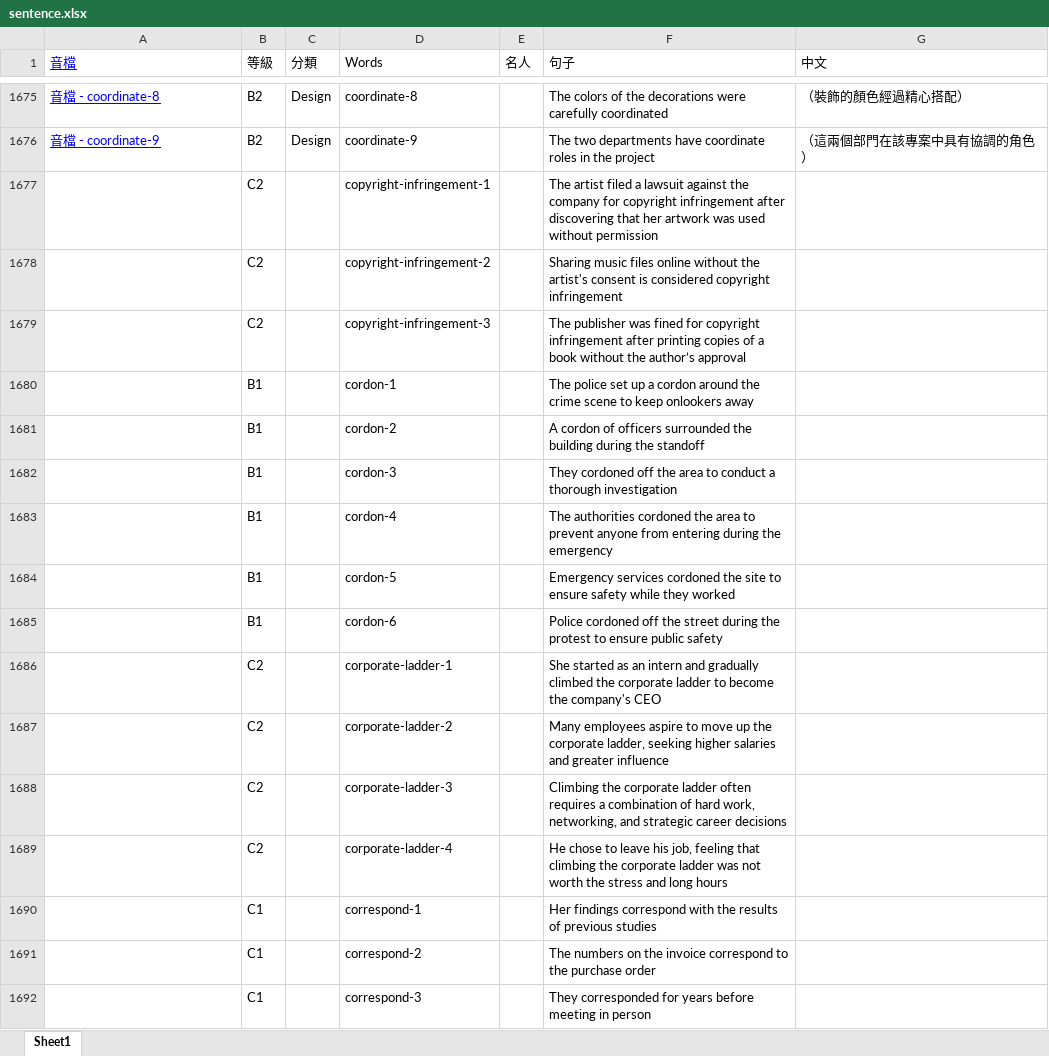
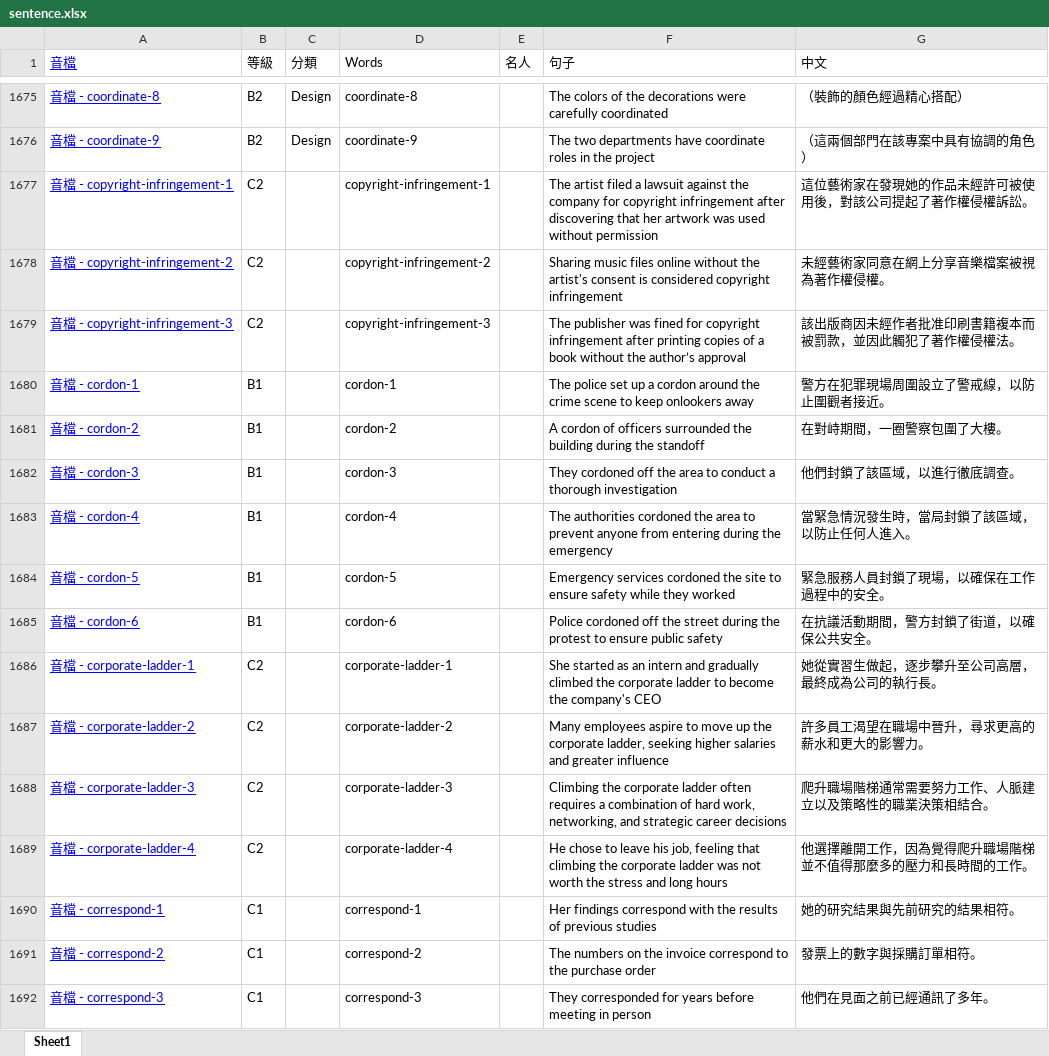
Before and after one commit to BoydYang-Designer/English-vocabulary, an Excel workbook: Sentence file/sentence.xlsx, sheet Sheet1, drawn as a sheet; only a part is shown, gaps mark what is left out; values as stored, in another font and other column widths than the file's, no borders; the diff covers the shown part only; the diff names each change by its address in the sheet, - before the commit and + after, or states it on an @@ line.

Commit message:
sentence update

```diff
--- a/Sentence file/sentence.xlsx (sheet Sheet1)
+++ b/Sentence file/sentence.xlsx (sheet Sheet1)
-A1677 (音檔): (empty)
+A1677 (音檔): 音檔 - copyright-infringement-1
-G1677 (中文): (empty)
+G1677 (中文): 這位藝術家在發現她的作品未經許可被使用後，對該公司提起了著作權侵權訴訟。
-A1678 (音檔): (empty)
+A1678 (音檔): 音檔 - copyright-infringement-2
-G1678 (中文): (empty)
+G1678 (中文): 未經藝術家同意在網上分享音樂檔案被視為著作權侵權。
-A1679 (音檔): (empty)
+A1679 (音檔): 音檔 - copyright-infringement-3
-G1679 (中文): (empty)
+G1679 (中文): 該出版商因未經作者批准印刷書籍複本而被罰款，並因此觸犯了著作權侵權法。
-A1680 (音檔): (empty)
+A1680 (音檔): 音檔 - cordon-1
-G1680 (中文): (empty)
+G1680 (中文): 警方在犯罪現場周圍設立了警戒線，以防止圍觀者接近。
-A1681 (音檔): (empty)
+A1681 (音檔): 音檔 - cordon-2
-G1681 (中文): (empty)
+G1681 (中文): 在對峙期間，一圈警察包圍了大樓。
-A1682 (音檔): (empty)
+A1682 (音檔): 音檔 - cordon-3
-G1682 (中文): (empty)
+G1682 (中文): 他們封鎖了該區域，以進行徹底調查。
-A1683 (音檔): (empty)
+A1683 (音檔): 音檔 - cordon-4
-G1683 (中文): (empty)
+G1683 (中文): 當緊急情況發生時，當局封鎖了該區域，以防止任何人進入。
-A1684 (音檔): (empty)
+A1684 (音檔): 音檔 - cordon-5
-G1684 (中文): (empty)
+G1684 (中文): 緊急服務人員封鎖了現場，以確保在工作過程中的安全。
-A1685 (音檔): (empty)
+A1685 (音檔): 音檔 - cordon-6
-G1685 (中文): (empty)
+G1685 (中文): 在抗議活動期間，警方封鎖了街道，以確保公共安全。
-A1686 (音檔): (empty)
+A1686 (音檔): 音檔 - corporate-ladder-1
-G1686 (中文): (empty)
+G1686 (中文): 她從實習生做起，逐步攀升至公司高層，最終成為公司的執行長。
-A1687 (音檔): (empty)
+A1687 (音檔): 音檔 - corporate-ladder-2
-G1687 (中文): (empty)
+G1687 (中文): 許多員工渴望在職場中晉升，尋求更高的薪水和更大的影響力。
-A1688 (音檔): (empty)
+A1688 (音檔): 音檔 - corporate-ladder-3
-G1688 (中文): (empty)
+G1688 (中文): 爬升職場階梯通常需要努力工作、人脈建立以及策略性的職業決策相結合。
-A1689 (音檔): (empty)
+A1689 (音檔): 音檔 - corporate-ladder-4
-G1689 (中文): (empty)
+G1689 (中文): 他選擇離開工作，因為覺得爬升職場階梯並不值得那麼多的壓力和長時間的工作。
-A1690 (音檔): (empty)
+A1690 (音檔): 音檔 - correspond-1
-G1690 (中文): (empty)
+G1690 (中文): 她的研究結果與先前研究的結果相符。
-A1691 (音檔): (empty)
+A1691 (音檔): 音檔 - correspond-2
-G1691 (中文): (empty)
+G1691 (中文): 發票上的數字與採購訂單相符。
-A1692 (音檔): (empty)
+A1692 (音檔): 音檔 - correspond-3
-G1692 (中文): (empty)
+G1692 (中文): 他們在見面之前已經通訊了多年。
```
Also changed, not shown: 1 added row, 1 removed row and 79 edited cells elsewhere in this sheet, audio_files/Z_total_words.xlsx, 56 other files.
